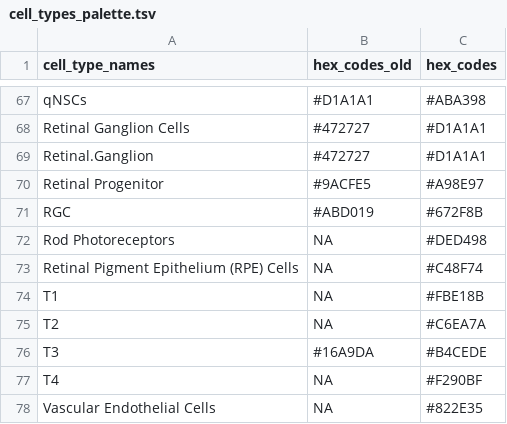
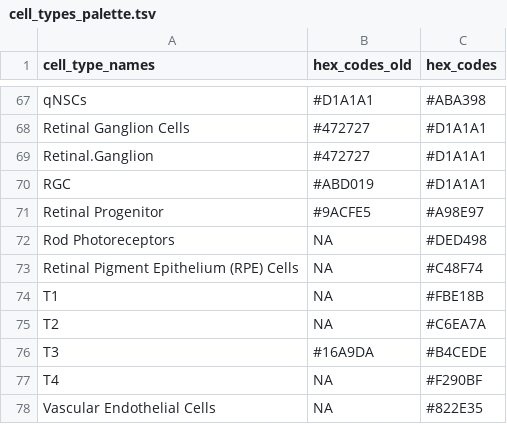
Before and after one commit to stjude-dnb-binfcore/sc-rna-seq-snap-dnb-training, a TSV file: figures/palettes/cell_types_palette.tsv, drawn as a sheet; only a part is shown, gaps mark what is left out; removed rows and columns are numbered as before the commit, all else as after; the diff names each change by its address in the sheet, - before the commit and + after, or states it on an @@ line.

Commit message:
Update rgc

```diff
--- a/figures/palettes/cell_types_palette.tsv
+++ b/figures/palettes/cell_types_palette.tsv
+row 70: RGC | #ABD019 | #D1A1A1
-row 71: RGC | #ABD019 | #672F8B
```
